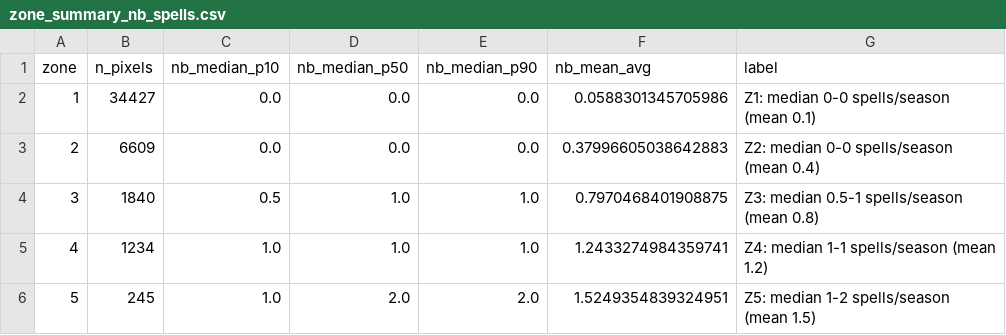
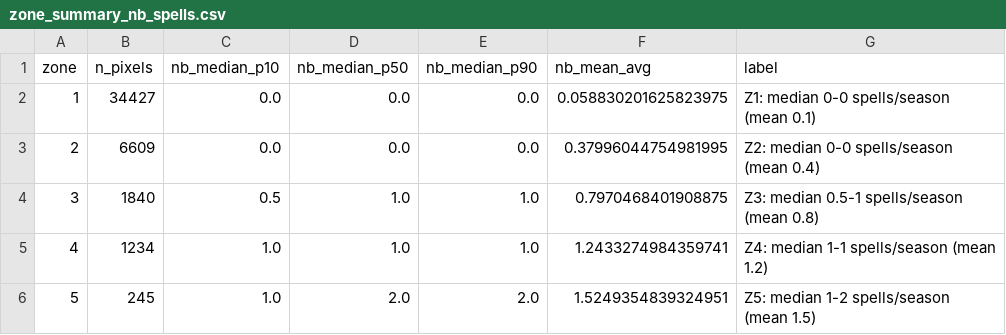
Before and after one commit to shadowhgni/quick_test_farm_size_claude, a CSV file: dry_spell_v7/ci_results/zone_summary_nb_spells.csv, drawn as a sheet.

```diff
--- a/dry_spell_v7/ci_results/zone_summary_nb_spells.csv
+++ b/dry_spell_v7/ci_results/zone_summary_nb_spells.csv
@@ -1,4 +1,4 @@
 zone,n_pixels,nb_median_p10,nb_median_p50,nb_median_p90,nb_mean_avg,label
-1,34427,0.0,0.0,0.0,0.0588301345705986,Z1: median 0-0 spells/season (mean 0.1)
-2,6609,0.0,0.0,0.0,0.37996605038642883,Z2: median 0-0 spells/season (mean 0.4)
+1,34427,0.0,0.0,0.0,0.058830201625823975,Z1: median 0-0 spells/season (mean 0.1)
+2,6609,0.0,0.0,0.0,0.37996044754981995,Z2: median 0-0 spells/season (mean 0.4)
 3,1840,0.5,1.0,1.0,0.7970468401908875,Z3: median 0.5-1 spells/season (mean 0.8)
```
Also changed, not shown: dry_spell_v7/ci_results/aez_stage_hits.csv, dry_spell_v7/ci_results/aez_summary.csv, 9 other files.
